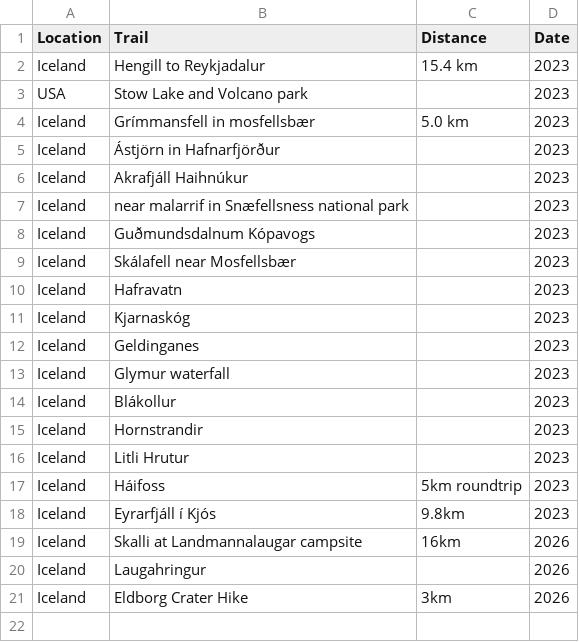
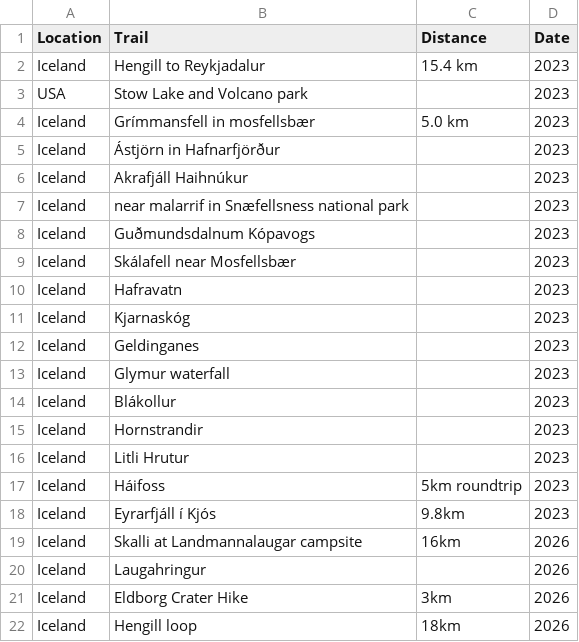
Before and after one commit to judyfong/list-trackers, a CSV file: trails.csv, drawn as a sheet; the diff names each change by its address in the sheet, - before the commit and + after, or states it on an @@ line.

Commit message:
Update trails.csv

```diff
--- a/trails.csv
+++ b/trails.csv
+row 22: Iceland | Hengill loop | 18km | 2026
```
